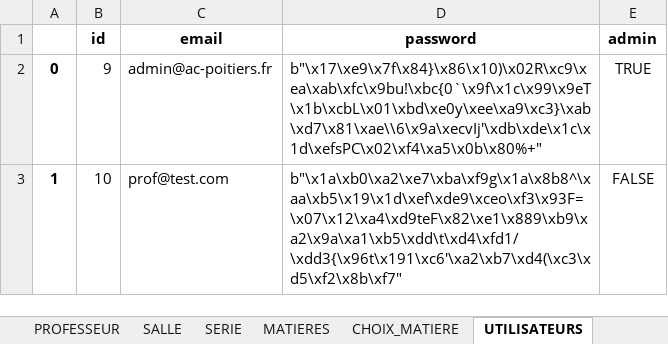
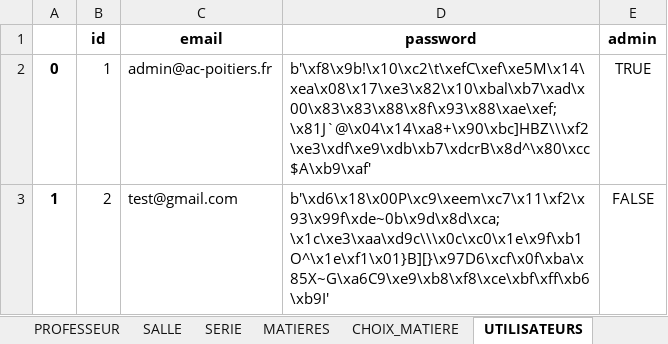
Before and after one commit to rharkor/second-tour, an Excel workbook: second_tour_website/website/upload/donees.xlsx, sheet UTILISATEURS, drawn as a sheet; values as stored, in another font and other column widths than the file's, no borders; the diff names each change by its address in the sheet, - before the commit and + after, or states it on an @@ line.

```diff
--- a/second_tour_website/website/upload/donees.xlsx (sheet UTILISATEURS)
+++ b/second_tour_website/website/upload/donees.xlsx (sheet UTILISATEURS)
-B2 (id): 9
+B2 (id): 1
-D2 (password): b"\x17\xe9\x7f\x84}\x86\x10)\x02R\xc9\xea\xab\xfc\x9bu!\xbc{0`\x9f\x1c\x99\x9eT\x1b\xcbL\x01\xbd\xe0y\xee\xa9\xc3}\xab\xd7\x81\xae\\6\x9a\xecvIj'\xdb\xde\x1c\x1d\xefsPC\x02\xf4\xa5\x0b\x80%+"
+D2 (password): b'\xf8\x9b!\x10\xc2\t\xefC\xef\xe5M\x14\xea\x08\x17\xe3\x82\x10\xbal\xb7\xad\x00\x83\x83\x88\x8f\x93\x88\xae\xef;\x81J`@\x04\x14\xa8+\x90\xbc]HBZ\\\xf2\xe3\xdf\xe9\xdb\xb7\xdcrB\x8d^\x80\xcc$A\xb9\xaf'
-B3 (id): 10
+B3 (id): 2
-C3 (email): prof@test.com
+C3 (email): test@gmail.com
-D3 (password): b"\x1a\xb0\xa2\xe7\xba\xf9g\x1a\x8b8^\xaa\xb5\x19\x1d\xef\xde9\xceo\xf3\x93F=\x07\x12\xa4\xd9teF\x82\xe1\x889\xb9\xa2\x9a\xa1\xb5\xdd\t\xd4\xfd1/\xdd3{\x96t\x191\xc6'\xa2\xb7\xd4(\xc3\xd5\xf2\x8b\xf7"
+D3 (password): b'\xd6\x18\x00P\xc9\xeem\xc7\x11\xf2\x93\x99f\xde~0b\x9d\x8d\xca;\x1c\xe3\xaa\xd9c\\\x0c\xc0\x1e\x9f\xb1O^\x1e\xf1\x01}B][}\x97D6\xcf\x0f\xba\x85X~G\xa6C9\xe9\xb8\xf8\xce\xbf\xff\xb6\xb9I'
```
Also changed, not shown: sheet CRENEAU, sheet CANDIDATS, sheet CHOIX_MATIERE, 5 other files.
